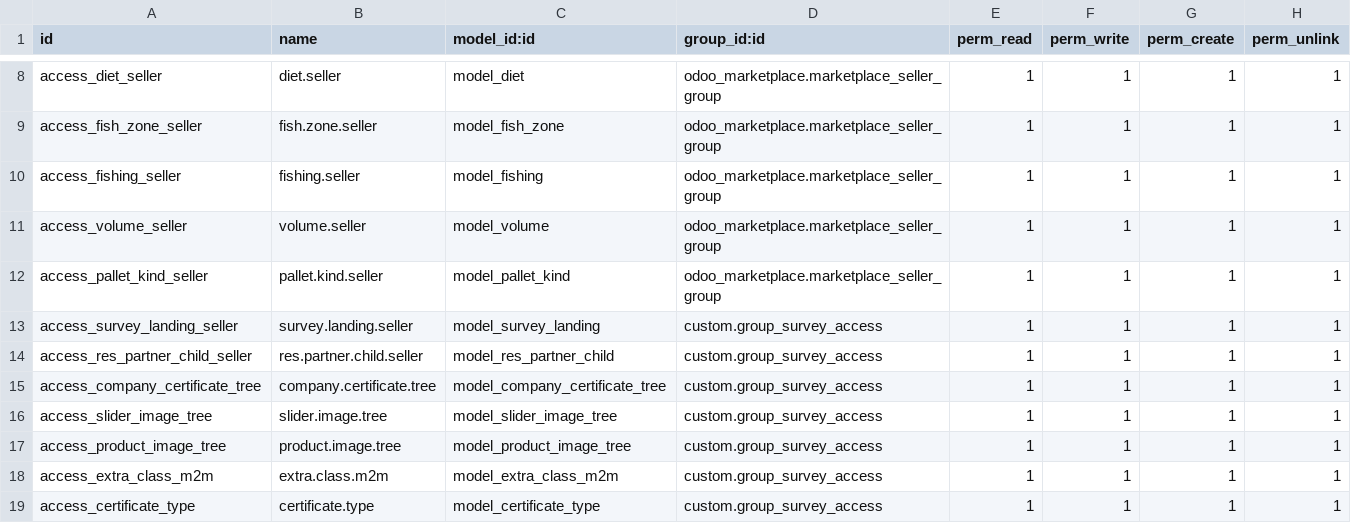
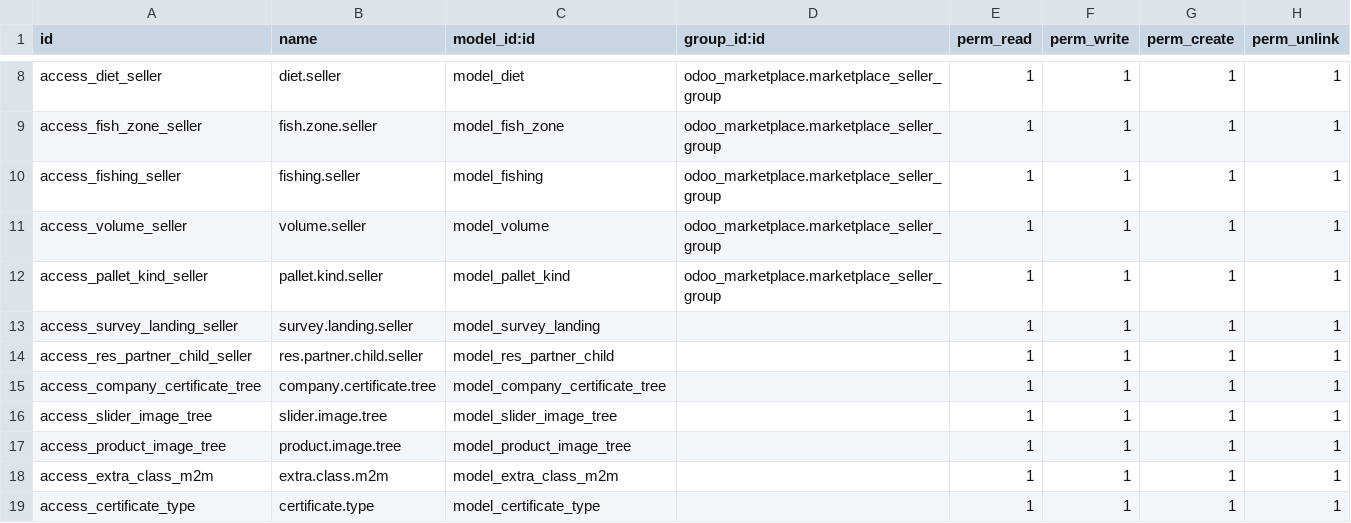
Before and after one commit to barackvn/KRS, a CSV file: webkul_addons/custom/security/ir.model.access.csv, drawn as a sheet; only a part is shown, gaps mark what is left out.

```diff
--- a/webkul_addons/custom/security/ir.model.access.csv
+++ b/webkul_addons/custom/security/ir.model.access.csv
@@ -12,8 +12,8 @@ access_volume_seller,volume.seller,model_volume,odoo_marketplace.marketplace_sel
 access_pallet_kind_seller,pallet.kind.seller,model_pallet_kind,odoo_marketplace.marketplace_seller_group,1,1,1,1
-access_survey_landing_seller,survey.landing.seller,model_survey_landing,custom.group_survey_access,1,1,1,1
-access_res_partner_child_seller,res.partner.child.seller,model_res_partner_child,custom.group_survey_access,1,1,1,1
-access_company_certificate_tree,company.certificate.tree,model_company_certificate_tree,custom.group_survey_access,1,1,1,1
-access_slider_image_tree,slider.image.tree,model_slider_image_tree,custom.group_survey_access,1,1,1,1
-access_product_image_tree,product.image.tree,model_product_image_tree,custom.group_survey_access,1,1,1,1
-access_extra_class_m2m,extra.class.m2m,model_extra_class_m2m,custom.group_survey_access,1,1,1,1
-access_certificate_type,certificate.type,model_certificate_type,custom.group_survey_access,1,1,1,1
+access_survey_landing_seller,survey.landing.seller,model_survey_landing,,1,1,1,1
+access_res_partner_child_seller,res.partner.child.seller,model_res_partner_child,,1,1,1,1
+access_company_certificate_tree,company.certificate.tree,model_company_certificate_tree,,1,1,1,1
+access_slider_image_tree,slider.image.tree,model_slider_image_tree,,1,1,1,1
+access_product_image_tree,product.image.tree,model_product_image_tree,,1,1,1,1
+access_extra_class_m2m,extra.class.m2m,model_extra_class_m2m,,1,1,1,1
+access_certificate_type,certificate.type,model_certificate_type,,1,1,1,1
```
Also changed, not shown: 3 other files.
